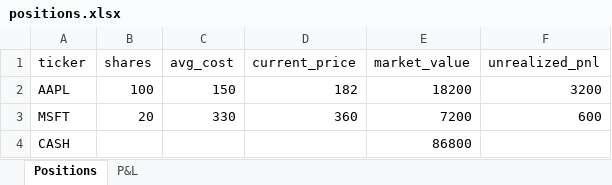
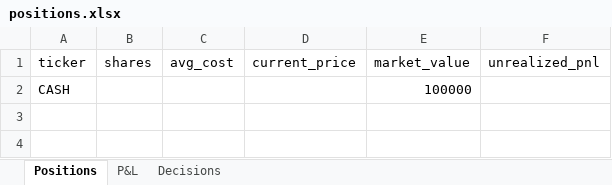
Before and after one commit to NoamDz/AI-Investment-Firm, an Excel workbook: sample_runs/2023-11-08/positions.xlsx, sheet Positions, drawn as a sheet; values as stored, in another font and other column widths than the file's, no borders; removed rows and columns are numbered as before the commit, all else as after; the diff names each change by its address in the sheet, - before the commit and + after, or states it on an @@ line.

```diff
--- a/sample_runs/2023-11-08/positions.xlsx (sheet Positions)
+++ b/sample_runs/2023-11-08/positions.xlsx (sheet Positions)
+sheet tab: Decisions
-row 2: AAPL | 100 | 150 | 182 | 18200 | 3200
-row 3: MSFT | 20 | 330 | 360 | 7200 | 600
-E2 (market_value): 86800
+E2 (market_value): 100000
```
Also changed, not shown: sample_runs/2024-03-13/positions.xlsx, sample_runs/2024-08-07/positions.xlsx, 40 other files.
